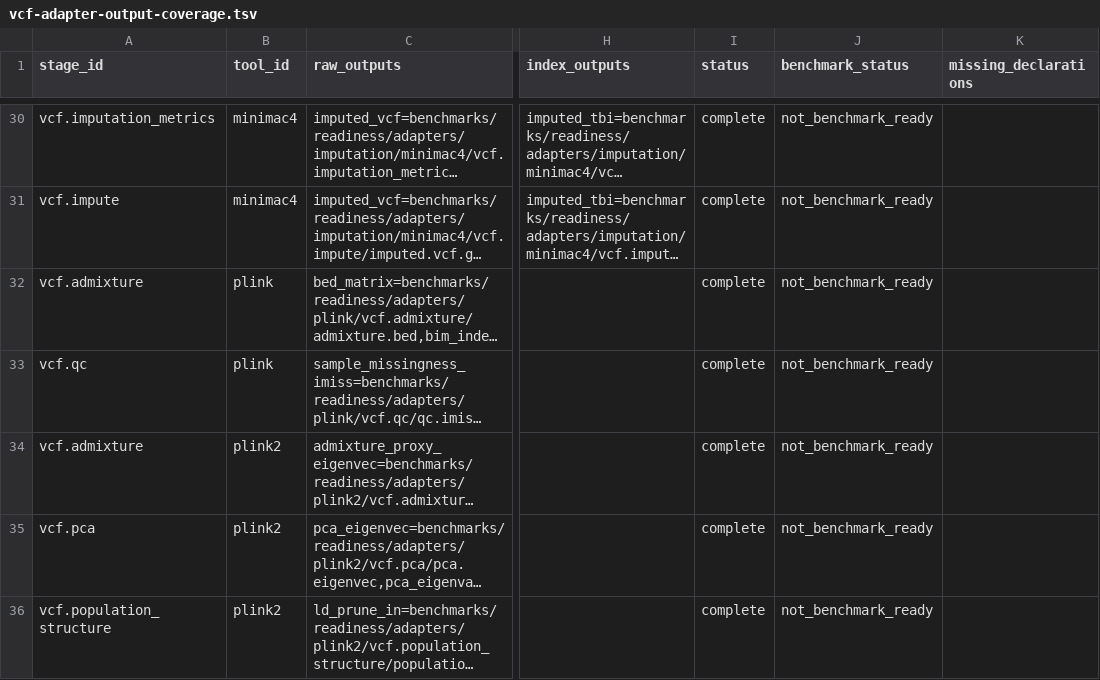
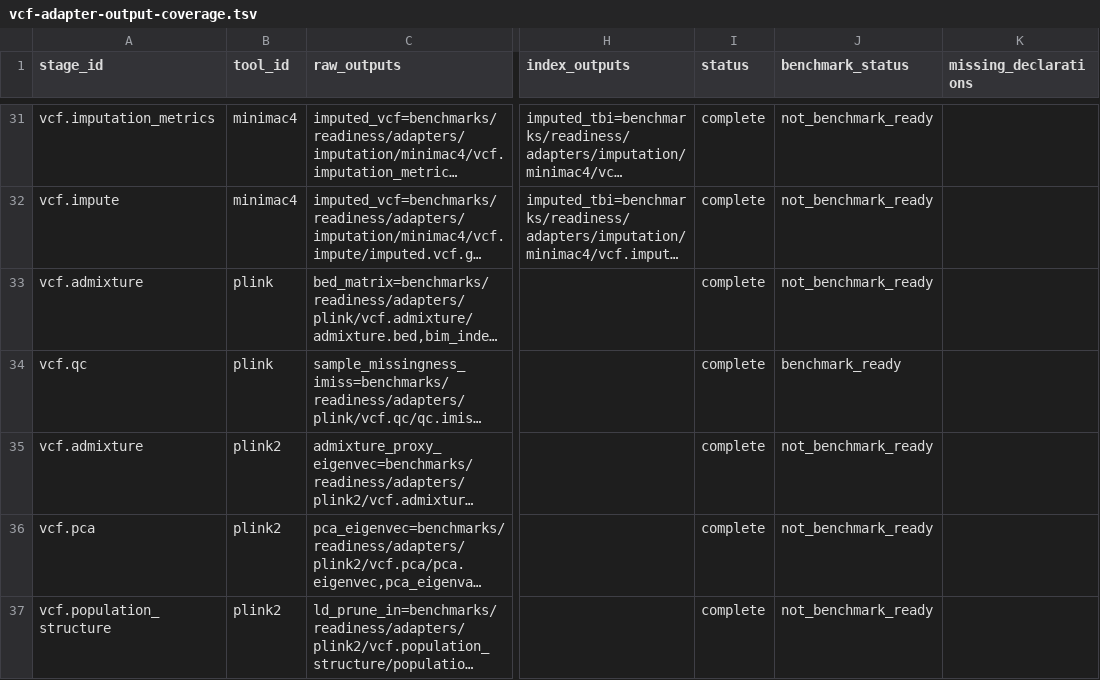
Before and after one commit to bijux/bijux-genomics, a TSV file: benchmarks/readiness/vcf-adapter-output-coverage.tsv, drawn as a sheet; only a part is shown, gaps mark what is left out; long unchanged cells end in …; addresses are those after the commit; the diff covers the shown part only; the diff names each change by its address in the sheet, - before the commit and + after, or states it on an @@ line.

Commit message:
feat(benchmarks): track retained vcf qc proof

```diff
--- a/benchmarks/readiness/vcf-adapter-output-coverage.tsv
+++ b/benchmarks/readiness/vcf-adapter-output-coverage.tsv
-J34 (benchmark_status): not_benchmark_ready
+J34 (benchmark_status): benchmark_ready
```
Also changed, not shown: 1 added row and 1 edited cell elsewhere in this file, benchmarks/readiness/vcf-expected-benchmark-results.tsv, benchmarks/readiness/vcf-parser-coverage.tsv, 7 other files.
